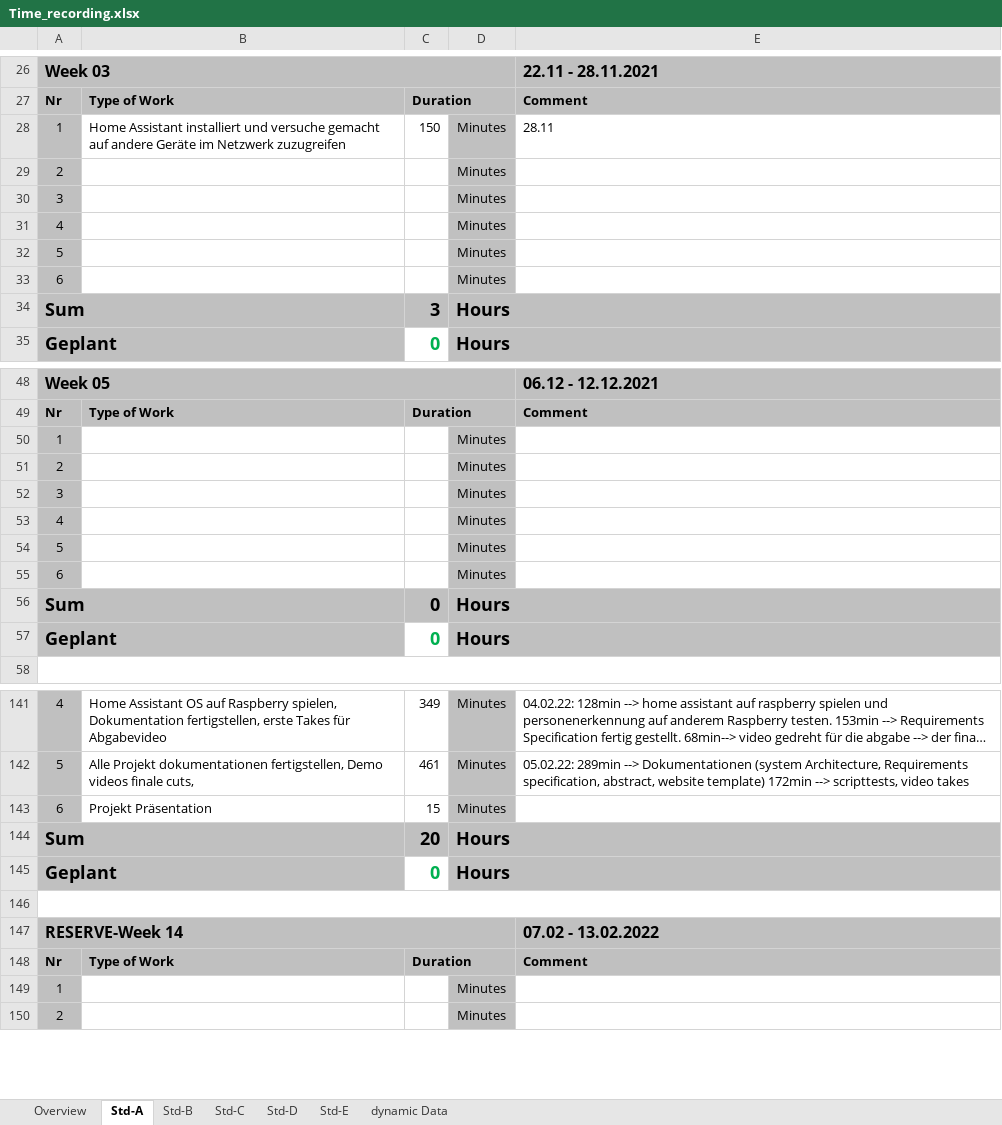
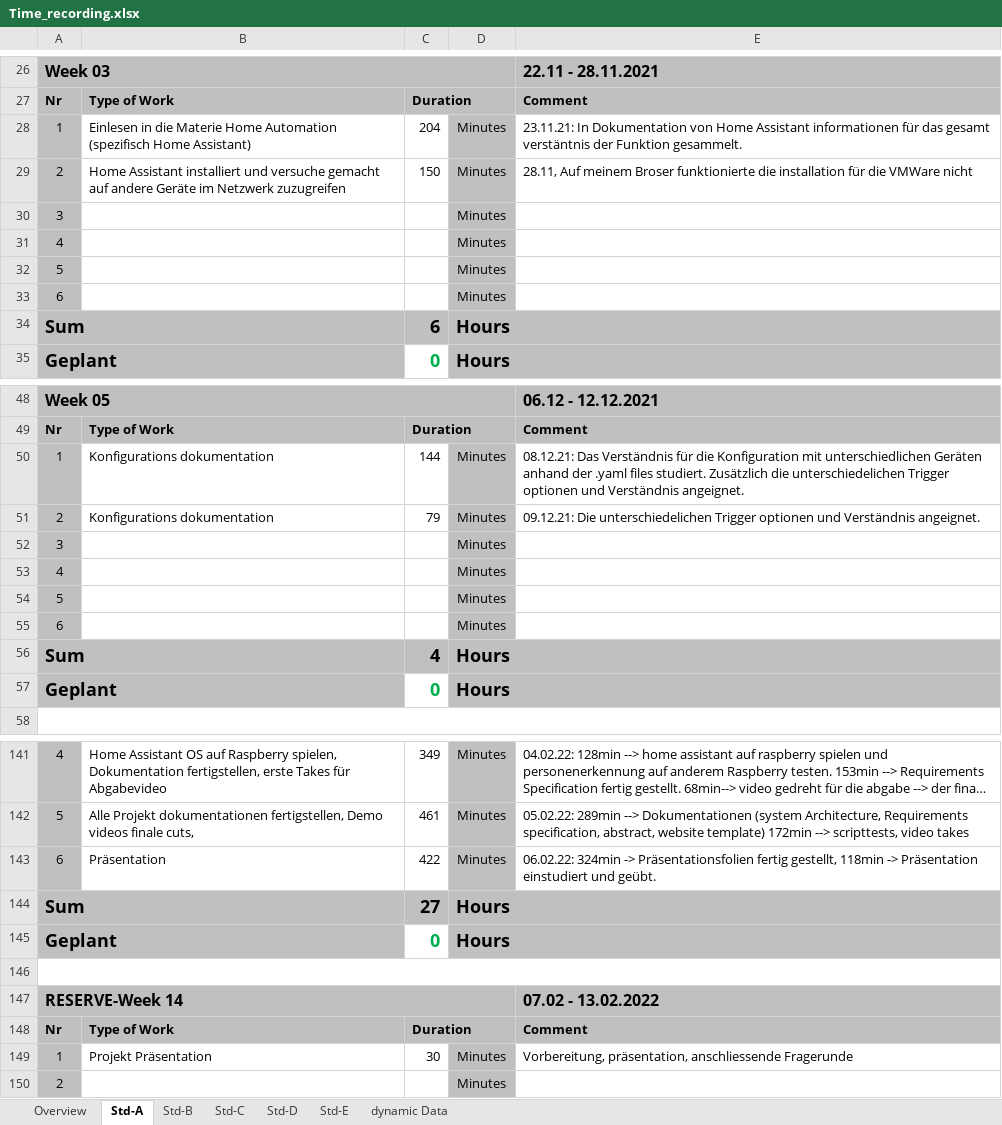
Before and after one commit to abdo643-HULK/Home-Automation-Sem3, an Excel workbook: Documentation/ProjectDocumentation/Time_recording.xlsx, sheet Std-A, drawn as a sheet; only a part is shown, gaps mark what is left out; long unchanged cells end in …; values as stored, in another font and other column widths than the file's, no borders; removed rows and columns are numbered as before the commit, all else as after; the diff covers the shown part only; the diff names each change by its address in the sheet, - before the commit and + after, or states it on an @@ line.

Commit message:
time recording

```diff
--- a/Documentation/ProjectDocumentation/Time_recording.xlsx (sheet Std-A)
+++ b/Documentation/ProjectDocumentation/Time_recording.xlsx (sheet Std-A)
-B28: Home Assistant installiert und versuche gemacht auf andere Geräte im Netzwerk zuzugreifen
+B28: Einlesen in die Materie Home Automation (spezifisch Home Assistant)
-C28: 150
+C28: 204
-E28: 28.11
+E28: 23.11.21: In Dokumentation von Home Assistant informationen für das gesamt verstäntnis der Funktion gesammelt.
-B29: (empty)
+B29: Home Assistant installiert und versuche gemacht auf andere Geräte im Netzwerk zuzugreifen
-C29: (empty)
+C29: 150
-E29: (empty)
+E29: 28.11, Auf meinem Broser funktionierte die installation für die VMWare nicht
-C34: 3
+C34: 6
-B50:B51: (empty)
+B50:B51: Konfigurations dokumentation
-C50: (empty)
+C50: 144
-E50: (empty)
+E50: 08.12.21: Das Verständnis für die Konfiguration mit unterschiedlichen Geräten anhand der .yaml files studiert. Zusätzlich die unterschiedelichen Trigger optionen und Verständnis angeignet.
-C51: (empty)
+C51: 79
-E51: (empty)
+E51: 09.12.21: Die unterschiedelichen Trigger optionen und Verständnis angeignet.
-row 56: Sum |  | 0 | Hours
+row 56: Sum |  | 4 | Hours
-B143: Projekt Präsentation
+B143: Präsentation
-C143: 15
+C143: 422
-E143: (empty)
+E143: 06.02.22: 324min -> Präsentationsfolien fertig gestellt, 118min -> Präsentation einstudiert und geübt.
-C144: 20
+C144: 27
-B149: (empty)
+B149: Projekt Präsentation
-C149: (empty)
+C149: 30
-E149: (empty)
+E149: Vorbereitung, präsentation, anschliessende Fragerunde
```
Also changed, not shown: 1 added row, 1 removed row, 1 moved row and 4 edited cells elsewhere in this sheet, sheet Overview.
